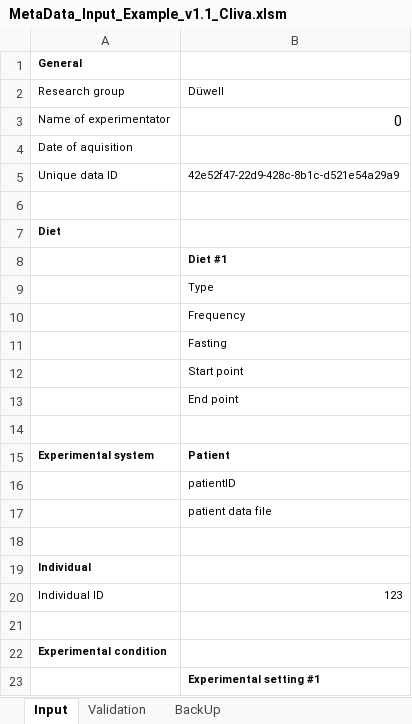
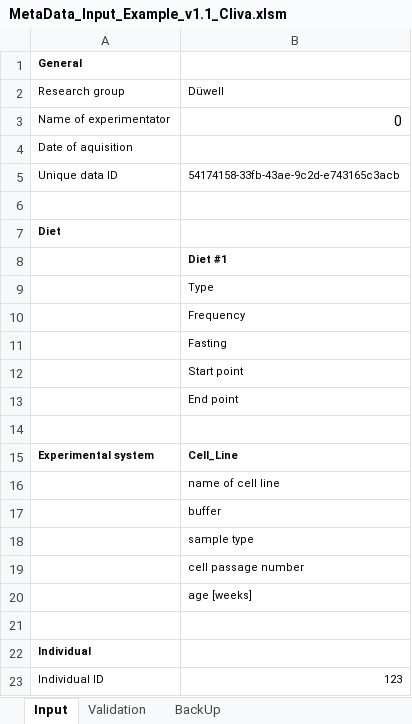
Before and after one commit to LeaSeep/MetaDataFormat, an Excel workbook: Input/ExcelBased/MetaData_Input_Example_v1.1_Cliva.xlsm, sheet Input, drawn as a sheet; only a part is shown; the shorter side is filled out with more unchanged rows; values as stored, in another font and other column widths than the file's, no borders; charts and pictures not drawn; the diff names each change by its address in the sheet, - before the commit and + after, or states it on an @@ line.

```diff
--- a/Input/ExcelBased/MetaData_Input_Example_v1.1_Cliva.xlsm (sheet Input)
+++ b/Input/ExcelBased/MetaData_Input_Example_v1.1_Cliva.xlsm (sheet Input)
-B5: 42e52f47-22d9-428c-8b1c-d521e54a29a9
+B5: 54174158-33fb-43ae-9c2d-e743165c3acb
-B15: Patient
+B15: Cell_Line
-B16: patientID
+B16: name of cell line
-B17: patient data file
+B17: buffer
+row 18:  | sample type
+row 19:  | cell passage number
+row 20:  | age [weeks]
```
Also changed, not shown: sheet Validation, formulas that keep their value, charts or pictures.
